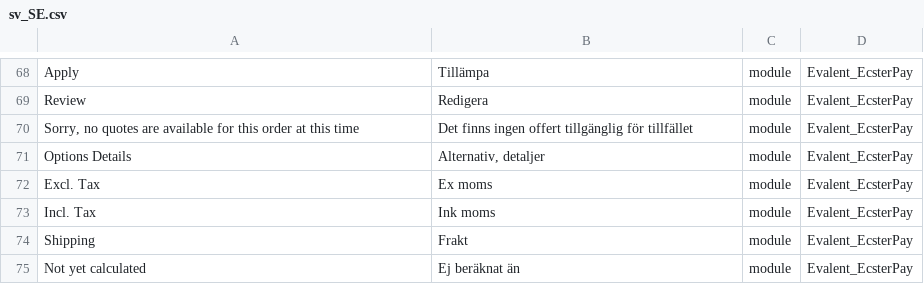
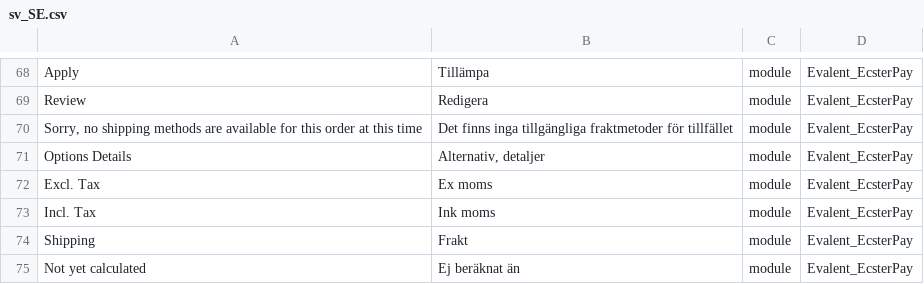
Before and after one commit to aliomran93/Magento-2-Ecster-Pay, a CSV file: src/i18n/sv_SE.csv, drawn as a sheet; only a part is shown, gaps mark what is left out.

Commit message:
Translation fix and removed an allowed country check

```diff
--- a/src/i18n/sv_SE.csv
+++ b/src/i18n/sv_SE.csv
@@ -69,3 +69,3 @@ Apply,Tillämpa,module,Evalent_EcsterPay
 Review,Redigera,module,Evalent_EcsterPay
-"Sorry, no quotes are available for this order at this time",Det finns ingen offert tillgänglig för tillfället,module,Evalent_EcsterPay
+"Sorry, no shipping methods are available for this order at this time",Det finns inga tillgängliga fraktmetoder för tillfället,module,Evalent_EcsterPay
 Options Details,"Alternativ, detaljer",module,Evalent_EcsterPay
```
Also changed, not shown: 2 other files.
